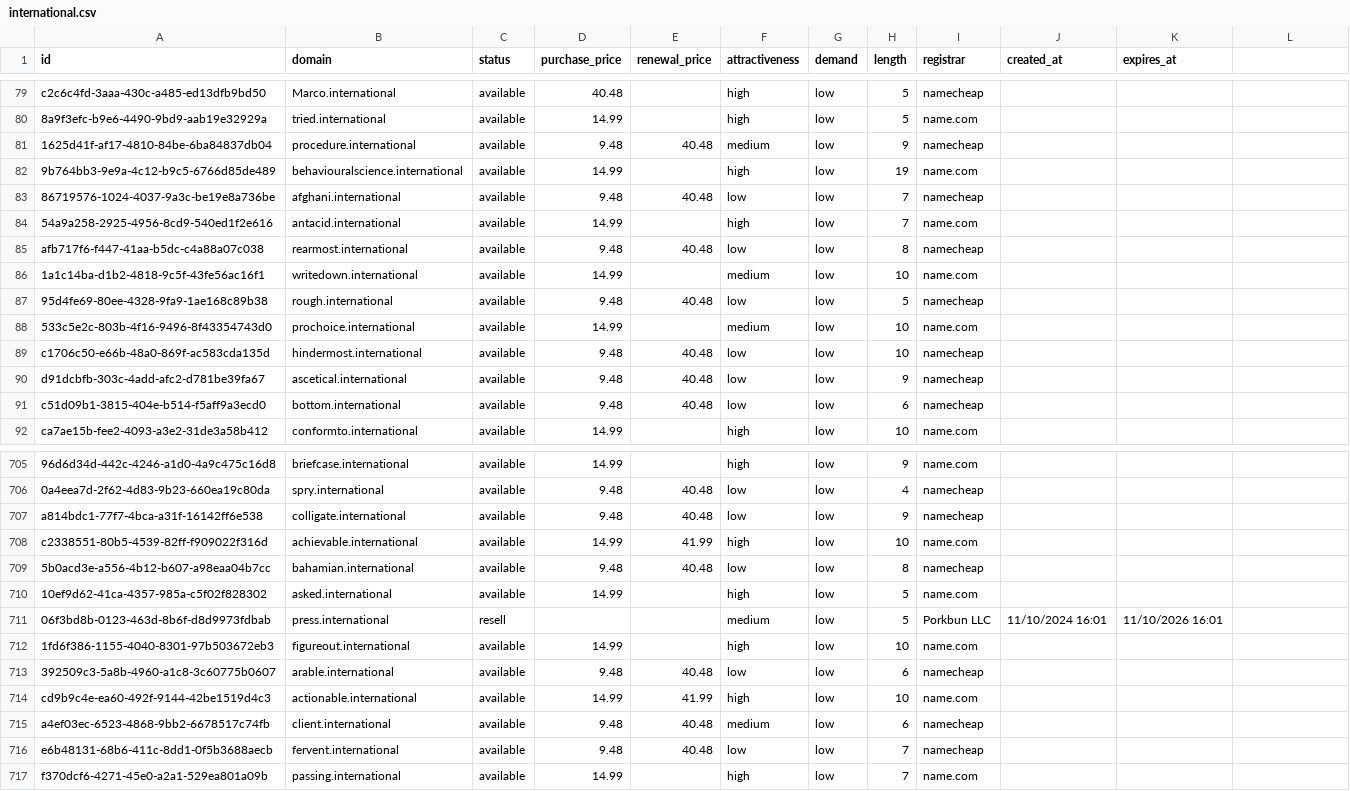
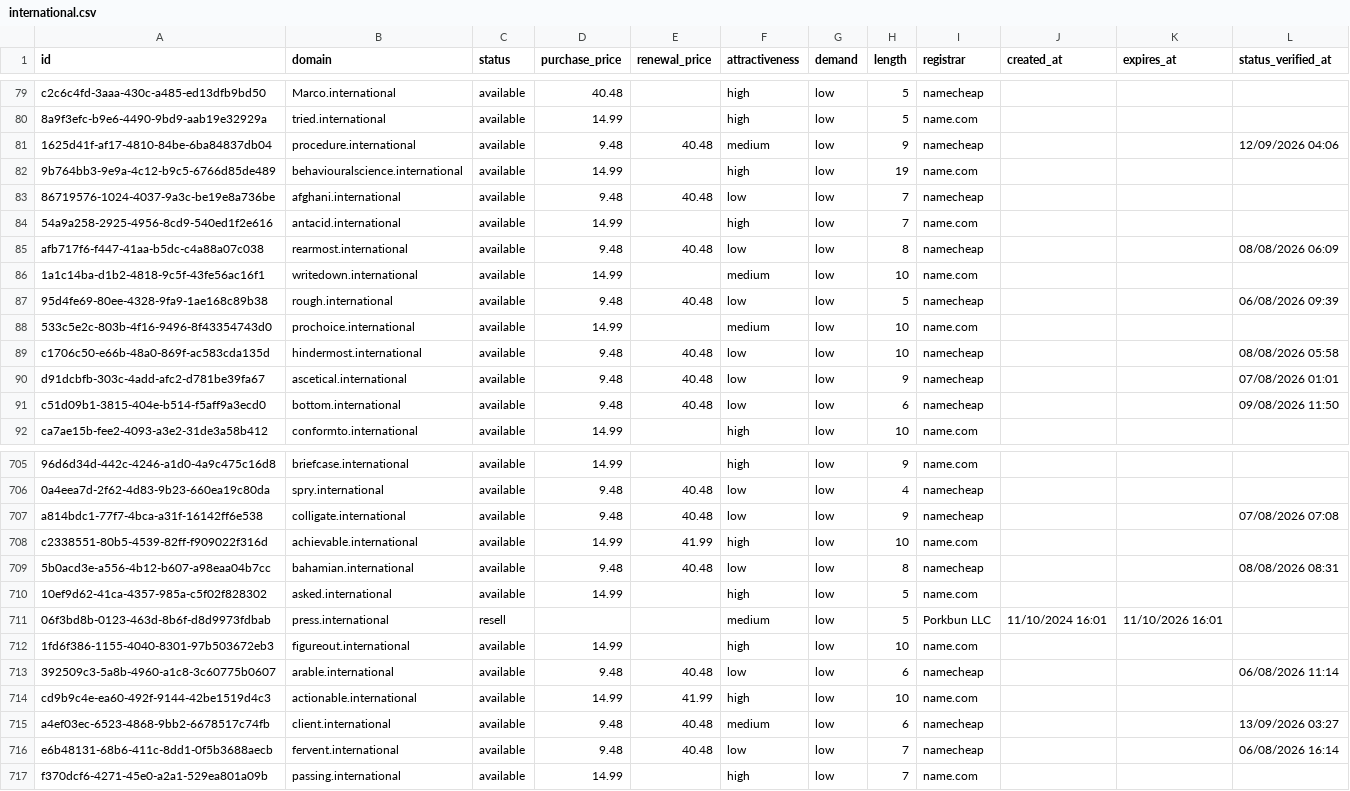
Before and after one commit to UniqueDomains/international-oneword-domains, a CSV file: international.csv, drawn as a sheet; only a part is shown, gaps mark what is left out; the diff covers the shown part only; the diff names each change by its address in the sheet, - before the commit and + after, or states it on an @@ line.

Commit message:
Domains update

```diff
--- a/international.csv
+++ b/international.csv
-L1: (empty)
+L1: status_verified_at
-L81 (status_verified_at): (empty)
+L81 (status_verified_at): 12/09/2026 04:06
-L85 (status_verified_at): (empty)
+L85 (status_verified_at): 08/08/2026 06:09
-L87 (status_verified_at): (empty)
+L87 (status_verified_at): 06/08/2026 09:39
-L89 (status_verified_at): (empty)
+L89 (status_verified_at): 08/08/2026 05:58
-L90 (status_verified_at): (empty)
+L90 (status_verified_at): 07/08/2026 01:01
-L91 (status_verified_at): (empty)
+L91 (status_verified_at): 09/08/2026 11:50
-L707 (status_verified_at): (empty)
+L707 (status_verified_at): 07/08/2026 07:08
-L709 (status_verified_at): (empty)
+L709 (status_verified_at): 08/08/2026 08:31
-L713 (status_verified_at): (empty)
+L713 (status_verified_at): 06/08/2026 11:14
-L715 (status_verified_at): (empty)
+L715 (status_verified_at): 13/09/2026 03:27
-L716 (status_verified_at): (empty)
+L716 (status_verified_at): 06/08/2026 16:14
```
Also changed, not shown: 121 edited cells elsewhere in this file, 6 other files.
